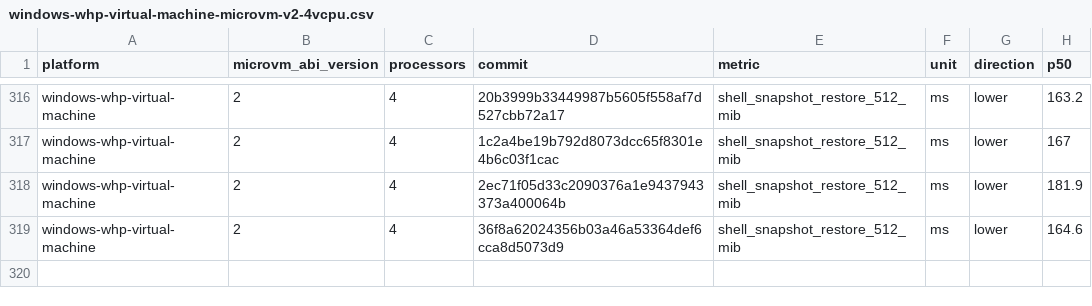
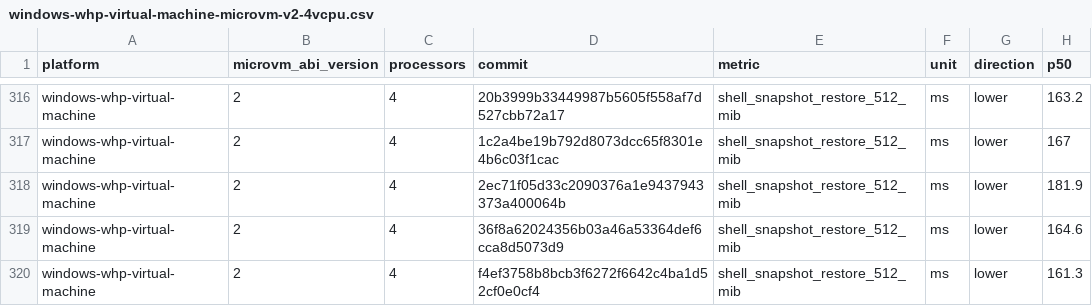
Before and after one commit to Jbansal2/nvx, a CSV file: data/windows-whp-virtual-machine-microvm-v2-4vcpu.csv, drawn as a sheet; only a part is shown, gaps mark what is left out.

```diff
--- a/data/windows-whp-virtual-machine-microvm-v2-4vcpu.csv
+++ b/data/windows-whp-virtual-machine-microvm-v2-4vcpu.csv
@@ -319 +319,2 @@ windows-whp-virtual-machine,2,4,2ec71f05d33c2090376a1e9437943373a400064b,shell_s
 windows-whp-virtual-machine,2,4,36f8a62024356b03a46a53364def6cca8d5073d9,shell_snapshot_restore_512_mib,ms,lower,164.6
+windows-whp-virtual-machine,2,4,f4ef3758b8bcb3f6272f6642c4ba1d52cf0e0cf4,shell_snapshot_restore_512_mib,ms,lower,161.3
```
Also changed, not shown: data/linux-kvm-virtual-machine-microvm-v2-2vcpu.csv, data/linux-mshv-virtual-machine-microvm-v2-2vcpu.csv, 9 other files.
